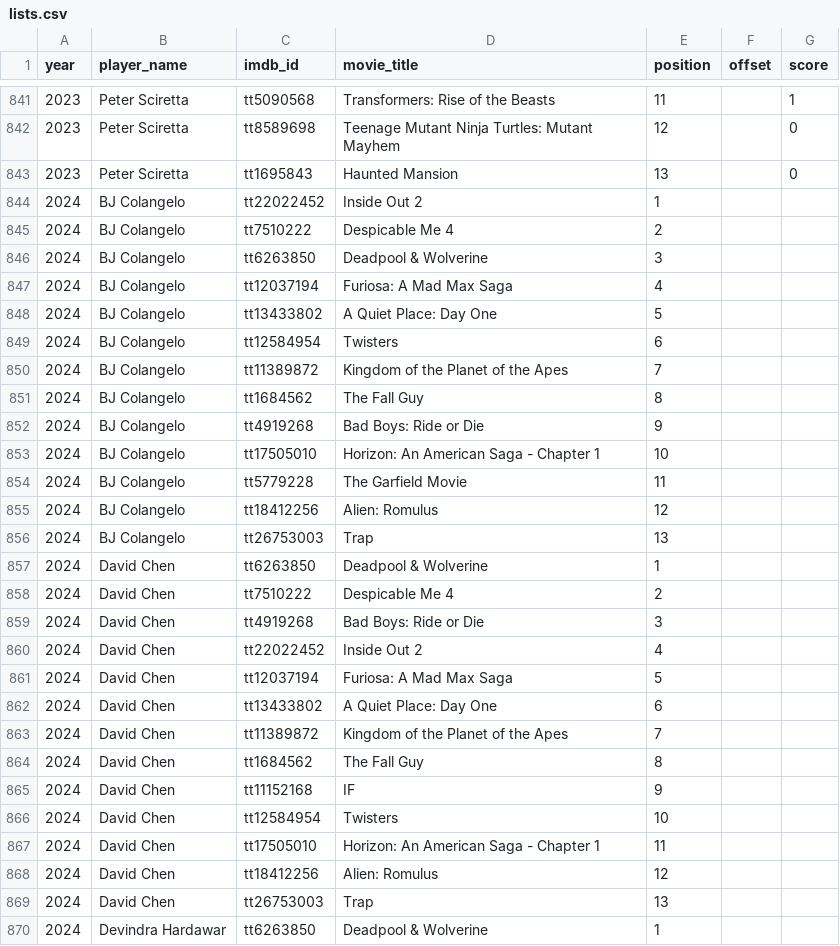
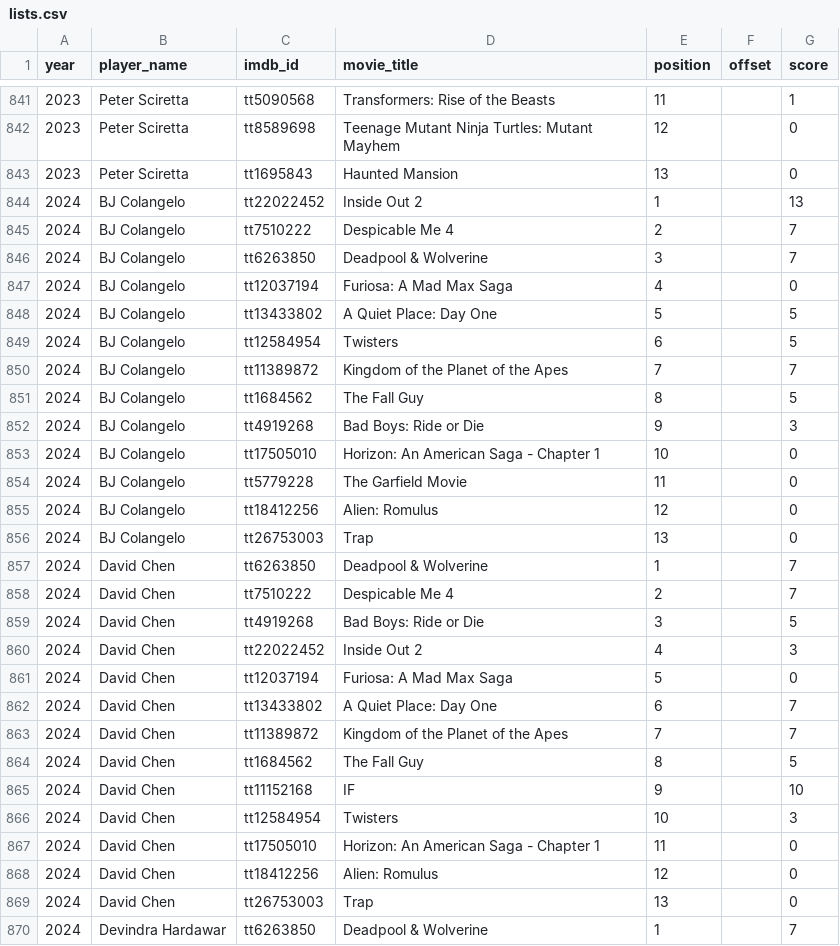
Before and after one commit to josh/summer-movie-wager-data, a CSV file: lists.csv, drawn as a sheet; only a part is shown, gaps mark what is left out; the diff covers the shown part only.

Commit message:
Fill in the 2024 scores
2024 was the only completed season with no scoring at all: 78 of 78 rows
blank. Taken from the site's own score panels, with each row's movie title
asserted to match before writing, so a shifted list could not be silently
absorbed.

Distribution: 26 zeros, 3 dark horse points, and 49 scoring picks.

This closes the last gap in verifying the recorded winners. Germain Lussier
now computes as the 2024 winner on 65 points, one clear of second, which
matches both years.csv and the site's trivia page. All 17 completed seasons
now agree across three independent sources.

```diff
--- a/lists.csv
+++ b/lists.csv
@@ -843,28 +843,28 @@ year,player_name,imdb_id,movie_title,position,offset,score
 2023,Peter Sciretta,tt1695843,Haunted Mansion,13,,0
-2024,BJ Colangelo,tt22022452,Inside Out 2,1,,
-2024,BJ Colangelo,tt7510222,Despicable Me 4,2,,
-2024,BJ Colangelo,tt6263850,Deadpool & Wolverine,3,,
-2024,BJ Colangelo,tt12037194,Furiosa: A Mad Max Saga,4,,
-2024,BJ Colangelo,tt13433802,A Quiet Place: Day One,5,,
-2024,BJ Colangelo,tt12584954,Twisters,6,,
-2024,BJ Colangelo,tt11389872,Kingdom of the Planet of the Apes,7,,
-2024,BJ Colangelo,tt1684562,The Fall Guy,8,,
-2024,BJ Colangelo,tt4919268,Bad Boys: Ride or Die,9,,
-2024,BJ Colangelo,tt17505010,Horizon: An American Saga - Chapter 1,10,,
-2024,BJ Colangelo,tt5779228,The Garfield Movie,11,,
-2024,BJ Colangelo,tt18412256,Alien: Romulus,12,,
-2024,BJ Colangelo,tt26753003,Trap,13,,
-2024,David Chen,tt6263850,Deadpool & Wolverine,1,,
-2024,David Chen,tt7510222,Despicable Me 4,2,,
-2024,David Chen,tt4919268,Bad Boys: Ride or Die,3,,
-2024,David Chen,tt22022452,Inside Out 2,4,,
-2024,David Chen,tt12037194,Furiosa: A Mad Max Saga,5,,
-2024,David Chen,tt13433802,A Quiet Place: Day One,6,,
-2024,David Chen,tt11389872,Kingdom of the Planet of the Apes,7,,
-2024,David Chen,tt1684562,The Fall Guy,8,,
-2024,David Chen,tt11152168,IF,9,,
-2024,David Chen,tt12584954,Twisters,10,,
-2024,David Chen,tt17505010,Horizon: An American Saga - Chapter 1,11,,
-2024,David Chen,tt18412256,Alien: Romulus,12,,
-2024,David Chen,tt26753003,Trap,13,,
-2024,Devindra Hardawar,tt6263850,Deadpool & Wolverine,1,,
+2024,BJ Colangelo,tt22022452,Inside Out 2,1,,13
+2024,BJ Colangelo,tt7510222,Despicable Me 4,2,,7
+2024,BJ Colangelo,tt6263850,Deadpool & Wolverine,3,,7
+2024,BJ Colangelo,tt12037194,Furiosa: A Mad Max Saga,4,,0
+2024,BJ Colangelo,tt13433802,A Quiet Place: Day One,5,,5
+2024,BJ Colangelo,tt12584954,Twisters,6,,5
+2024,BJ Colangelo,tt11389872,Kingdom of the Planet of the Apes,7,,7
+2024,BJ Colangelo,tt1684562,The Fall Guy,8,,5
+2024,BJ Colangelo,tt4919268,Bad Boys: Ride or Die,9,,3
+2024,BJ Colangelo,tt17505010,Horizon: An American Saga - Chapter 1,10,,0
+2024,BJ Colangelo,tt5779228,The Garfield Movie,11,,0
+2024,BJ Colangelo,tt18412256,Alien: Romulus,12,,0
+2024,BJ Colangelo,tt26753003,Trap,13,,0
+2024,David Chen,tt6263850,Deadpool & Wolverine,1,,7
+2024,David Chen,tt7510222,Despicable Me 4,2,,7
+2024,David Chen,tt4919268,Bad Boys: Ride or Die,3,,5
+2024,David Chen,tt22022452,Inside Out 2,4,,3
+2024,David Chen,tt12037194,Furiosa: A Mad Max Saga,5,,0
+2024,David Chen,tt13433802,A Quiet Place: Day One,6,,7
+2024,David Chen,tt11389872,Kingdom of the Planet of the Apes,7,,7
+2024,David Chen,tt1684562,The Fall Guy,8,,5
+2024,David Chen,tt11152168,IF,9,,10
+2024,David Chen,tt12584954,Twisters,10,,3
+2024,David Chen,tt17505010,Horizon: An American Saga - Chapter 1,11,,0
+2024,David Chen,tt18412256,Alien: Romulus,12,,0
+2024,David Chen,tt26753003,Trap,13,,0
+2024,Devindra Hardawar,tt6263850,Deadpool & Wolverine,1,,7
```
Also changed, not shown: 51 edited cells elsewhere in this file.
